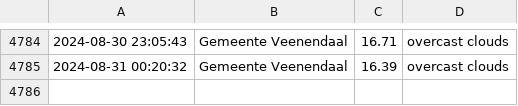
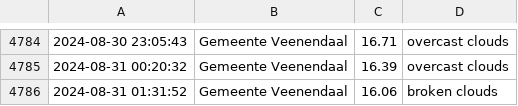
Before and after one commit to drikusroor/weather-archive, a CSV file: archive/Veenendaal_2024.csv, drawn as a sheet; only a part is shown, gaps mark what is left out.

```diff
--- a/archive/Veenendaal_2024.csv
+++ b/archive/Veenendaal_2024.csv
@@ -4785 +4785,2 @@
 2024-08-31 00:20:32,Gemeente Veenendaal,16.39,overcast clouds
+2024-08-31 01:31:52,Gemeente Veenendaal,16.06,broken clouds
```
Also changed, not shown: 2 other files.
